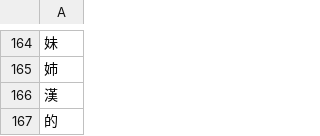
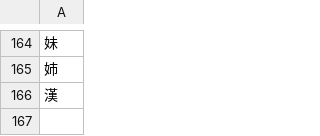
Before and after one commit to runarberg/shodoku, a CSV file: public/data/kanji-lists/jlpt-n4.csv, drawn as a sheet; only a part is shown, gaps mark what is left out.

```diff
--- a/public/data/kanji-lists/jlpt-n4.csv
+++ b/public/data/kanji-lists/jlpt-n4.csv
@@ -166,2 +166 @@
 漢
-的
```
Also changed, not shown: 1 other file.
